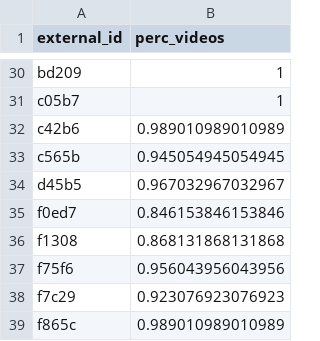
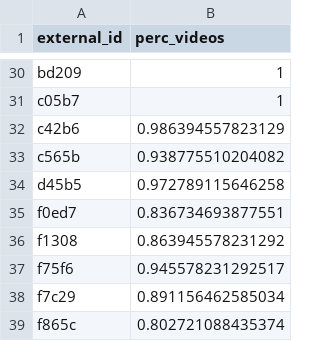
Before and after one commit to LucjanJanowski/lts_analysis_soft, a CSV file: 4phase_real_analysis/phase4_percantage_watched.csv, drawn as a sheet; only a part is shown, gaps mark what is left out; the diff covers the shown part only.

```diff
--- a/4phase_real_analysis/phase4_percantage_watched.csv
+++ b/4phase_real_analysis/phase4_percantage_watched.csv
@@ -31,9 +31,9 @@
 "c05b7",1
-"c42b6",0.989010989010989
-"c565b",0.945054945054945
-"d45b5",0.967032967032967
-"f0ed7",0.846153846153846
-"f1308",0.868131868131868
-"f75f6",0.956043956043956
-"f7c29",0.923076923076923
-"f865c",0.989010989010989
+"c42b6",0.986394557823129
+"c565b",0.938775510204082
+"d45b5",0.972789115646258
+"f0ed7",0.836734693877551
+"f1308",0.863945578231292
+"f75f6",0.945578231292517
+"f7c29",0.891156462585034
+"f865c",0.802721088435374
```
Also changed, not shown: 26 edited cells elsewhere in this file, 4phase_real_analysis/phase4_content_quest.csv, 4phase_real_analysis/phase4_mos.csv, 5 other files.
